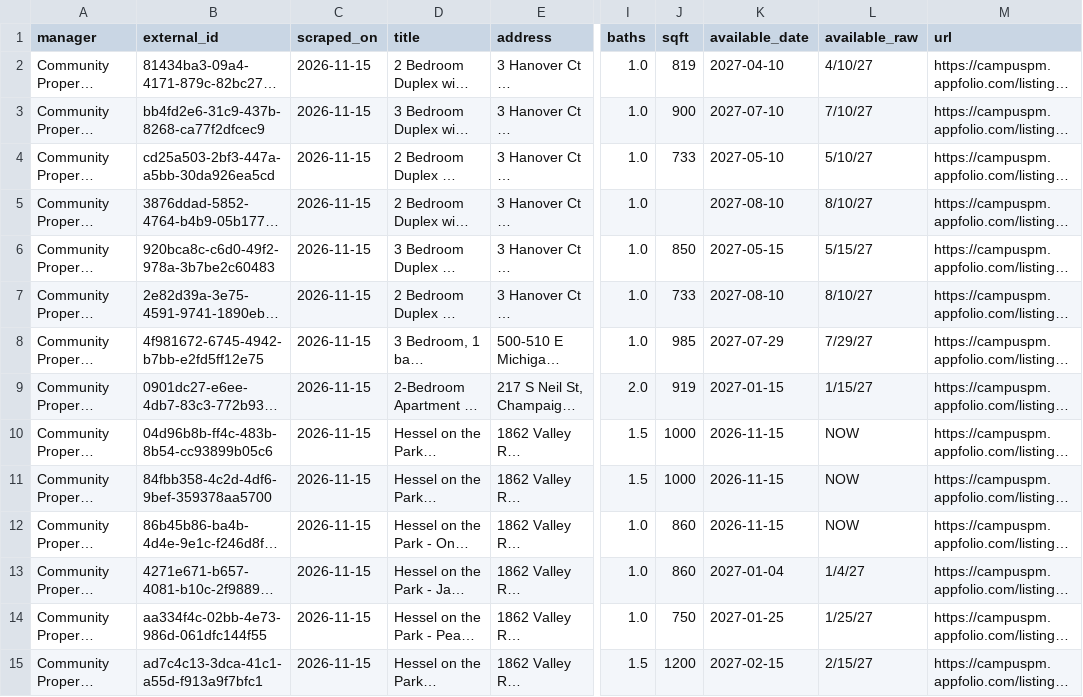
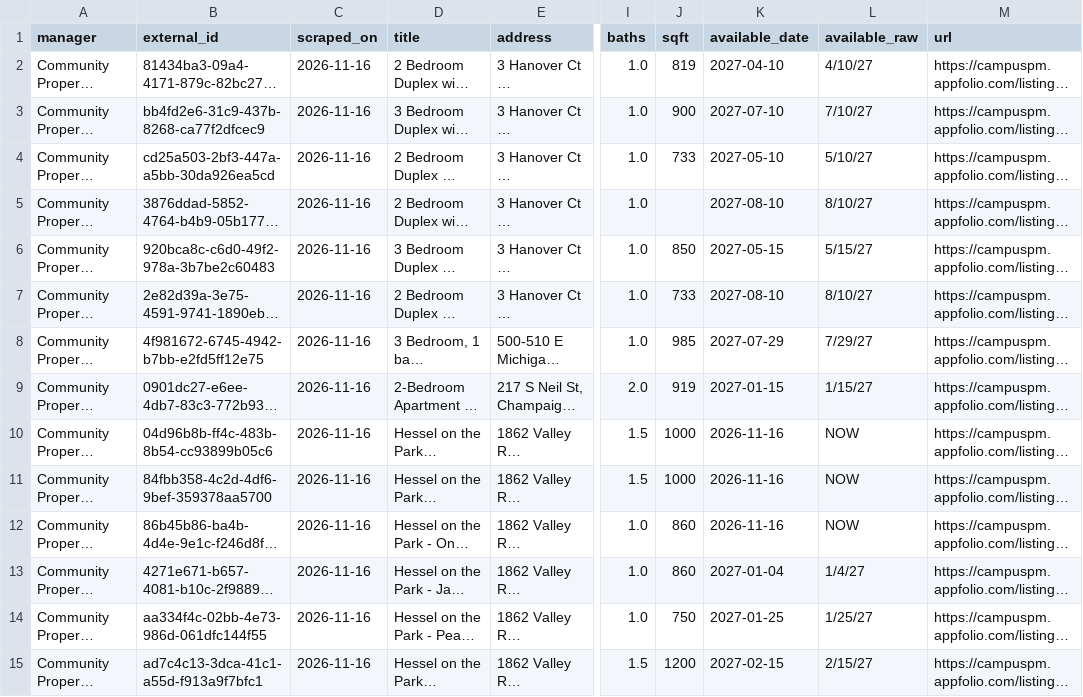
Before and after one commit to raghavrajan05-dotcom/champaign-lease-intelligence, a CSV file: latest/community-property-management.csv, drawn as a sheet; only a part is shown, gaps mark what is left out; long unchanged cells end in …; the diff covers the shown part only; the diff names each change by its address in the sheet, - before the commit and + after, or states it on an @@ line.

```diff
--- a/latest/community-property-management.csv
+++ b/latest/community-property-management.csv
-C2:C15 (scraped_on): 2026-11-15
+C2:C15 (scraped_on): 2026-11-16
-K10:K12 (available_date): 2026-11-15
+K10:K12 (available_date): 2026-11-16
```
Also changed, not shown: 43 edited cells elsewhere in this file, latest/jsm-living.csv, latest/mhm-properties.csv, 15 other files.
